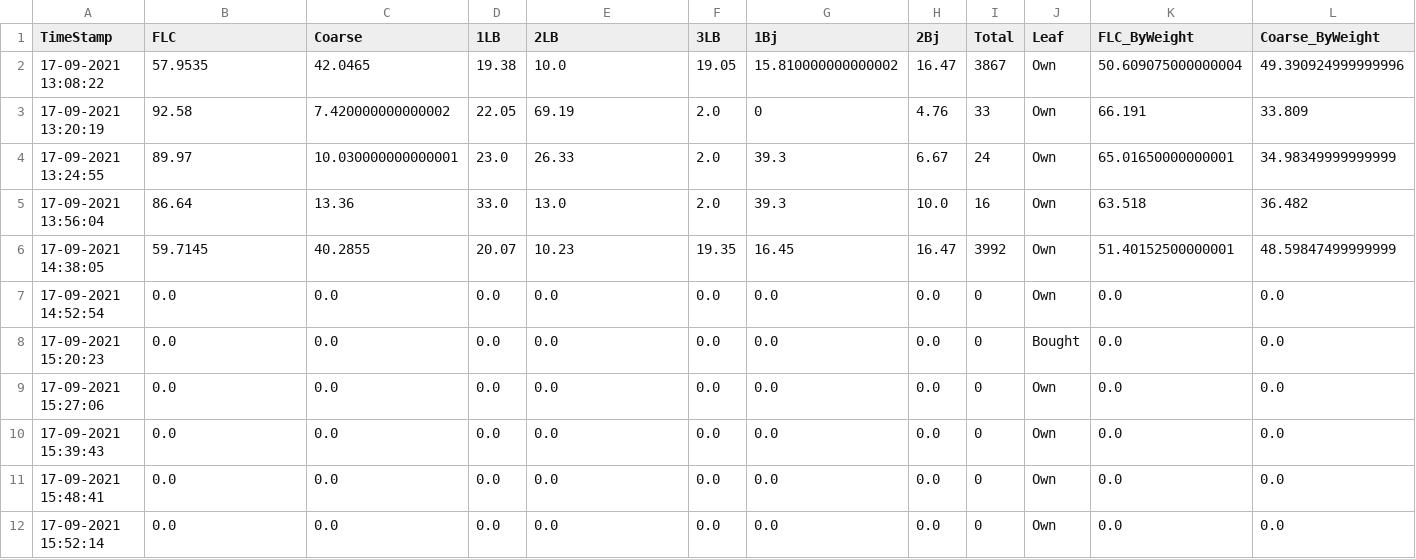
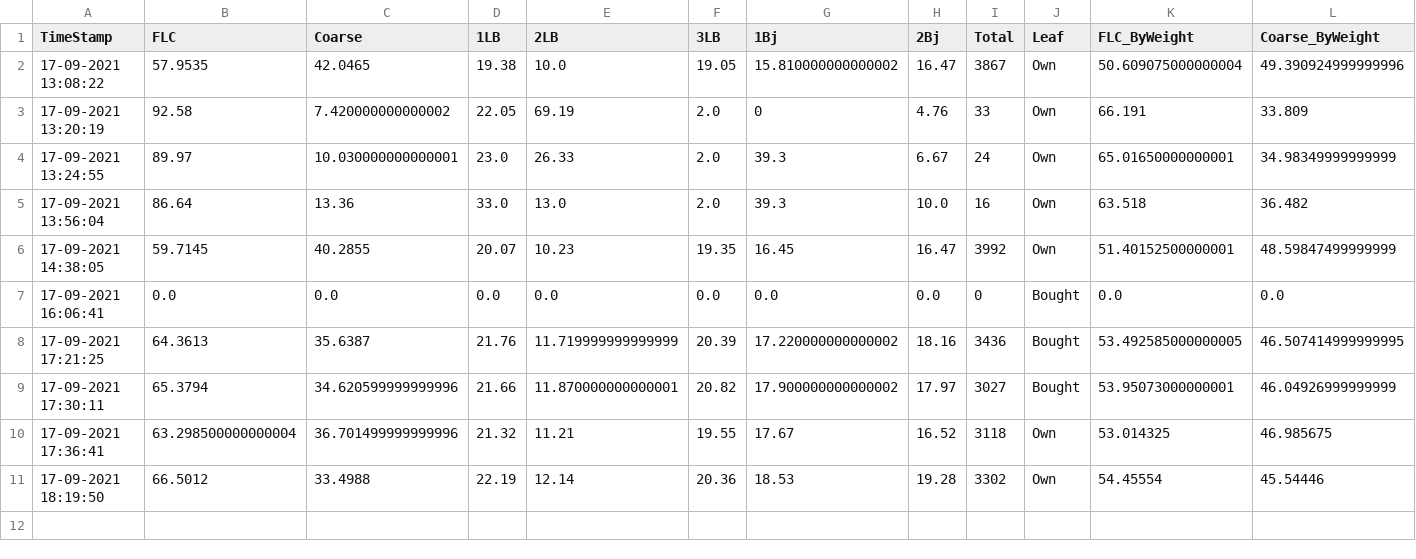
Before and after one commit to Arfinul/t_pro, a CSV file: flc_utils/records.csv, drawn as a sheet; only a part is shown; removed rows and columns are numbered as before the commit, all else as after; rows hold the shown columns only; the diff names each change by its address in the sheet, - before the commit and + after, or states it on an @@ line.

Commit message:
fix- bought leaf factor

```diff
--- a/flc_utils/records.csv
+++ b/flc_utils/records.csv
-row 7: 17-09-2021 14:52:54 | 0.0 | 0.0 | 0.0 | 0.0 | 0.0 | 0.0 | 0.0 | 0 | Own | 0.0 | 0.0
-A7 (TimeStamp): 17-09-2021 15:20:23
+A7 (TimeStamp): 17-09-2021 16:06:41
-row 9: 17-09-2021 15:27:06 | 0.0 | 0.0 | 0.0 | 0.0 | 0.0 | 0.0 | 0.0 | 0 | Own | 0.0 | 0.0
-row 10: 17-09-2021 15:39:43 | 0.0 | 0.0 | 0.0 | 0.0 | 0.0 | 0.0 | 0.0 | 0 | Own | 0.0 | 0.0
-row 11: 17-09-2021 15:48:41 | 0.0 | 0.0 | 0.0 | 0.0 | 0.0 | 0.0 | 0.0 | 0 | Own | 0.0 | 0.0
-row 12: 17-09-2021 15:52:14 | 0.0 | 0.0 | 0.0 | 0.0 | 0.0 | 0.0 | 0.0 | 0 | Own | 0.0 | 0.0
+row 8: 17-09-2021 17:21:25 | 64.3613 | 35.6387 | 21.76 | 11.719999999999999 | 20.39 | 17.220000000000002 | 18.16 | 3436 | Bought | 53.492585000000005 | 46.507414999999995
+row 9: 17-09-2021 17:30:11 | 65.3794 | 34.620599999999996 | 21.66 | 11.870000000000001 | 20.82 | 17.900000000000002 | 17.97 | 3027 | Bought | 53.95073000000001 | 46.04926999999999
+row 10: 17-09-2021 17:36:41 | 63.298500000000004 | 36.701499999999996 | 21.32 | 11.21 | 19.55 | 17.67 | 16.52 | 3118 | Own | 53.014325 | 46.985675
+row 11: 17-09-2021 18:19:50 | 66.5012 | 33.4988 | 22.19 | 12.14 | 20.36 | 18.53 | 19.28 | 3302 | Own | 54.45554 | 45.54446
```
Also changed, not shown: 4 other files.
